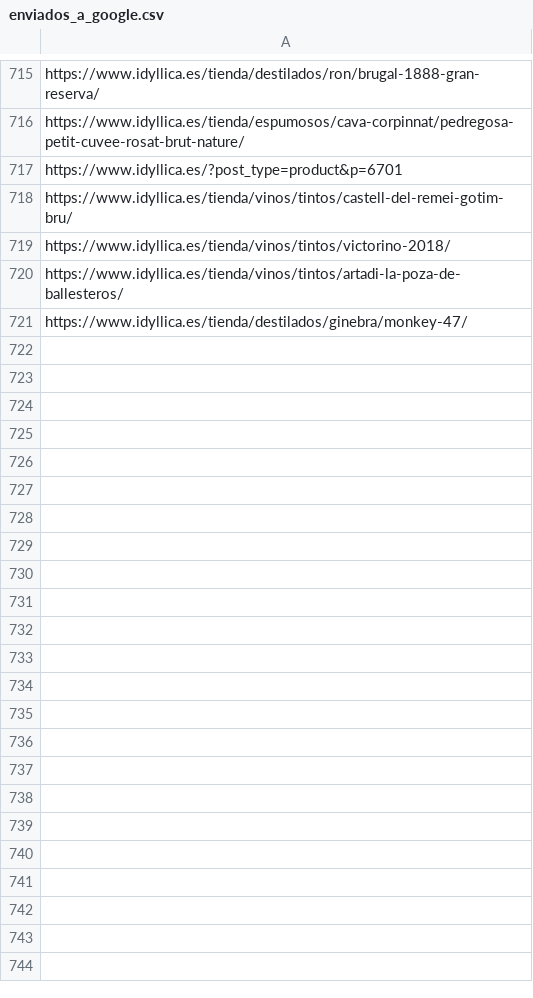
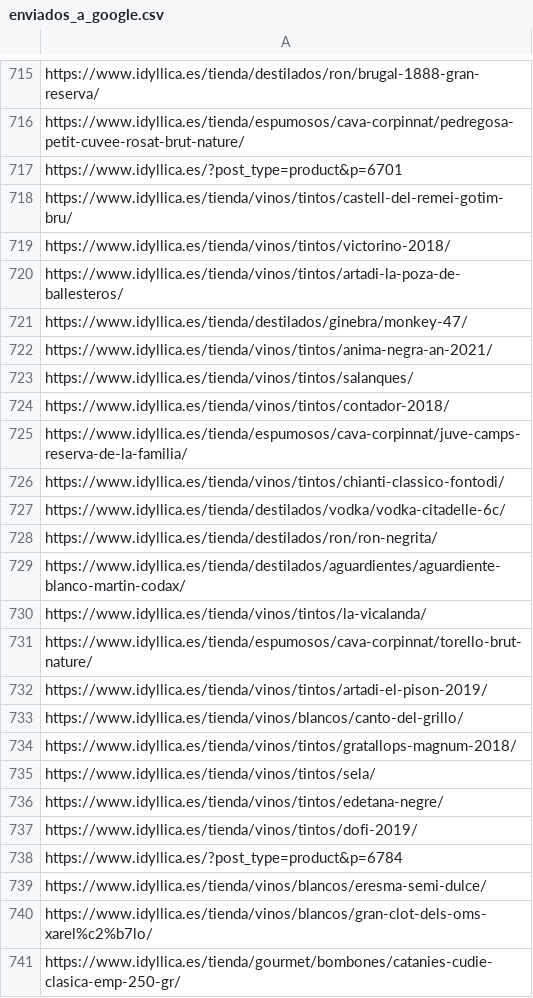
Before and after one commit to jcarrasquet/Seo_Idyllica, a CSV file: enviados_a_google.csv, drawn as a sheet; only a part is shown, gaps mark what is left out; the diff covers the shown part only.

```diff
--- a/enviados_a_google.csv
+++ b/enviados_a_google.csv
@@ -721 +721,21 @@ https://www.idyllica.es/tienda/vinos/tintos/artadi-la-poza-de-ballesteros/
 https://www.idyllica.es/tienda/destilados/ginebra/monkey-47/
+https://www.idyllica.es/tienda/vinos/tintos/anima-negra-an-2021/
+https://www.idyllica.es/tienda/vinos/tintos/salanques/
+https://www.idyllica.es/tienda/vinos/tintos/contador-2018/
+https://www.idyllica.es/tienda/espumosos/cava-corpinnat/juve-camps-reserva-de-la-familia/
+https://www.idyllica.es/tienda/vinos/tintos/chianti-classico-fontodi/
+https://www.idyllica.es/tienda/destilados/vodka/vodka-citadelle-6c/
+https://www.idyllica.es/tienda/destilados/ron/ron-negrita/
+https://www.idyllica.es/tienda/destilados/aguardientes/aguardiente-blanco-martin-codax/
+https://www.idyllica.es/tienda/vinos/tintos/la-vicalanda/
+https://www.idyllica.es/tienda/espumosos/cava-corpinnat/torello-brut-nature/
+https://www.idyllica.es/tienda/vinos/tintos/artadi-el-pison-2019/
+https://www.idyllica.es/tienda/vinos/blancos/canto-del-grillo/
+https://www.idyllica.es/tienda/vinos/tintos/gratallops-magnum-2018/
+https://www.idyllica.es/tienda/vinos/tintos/sela/
+https://www.idyllica.es/tienda/vinos/tintos/edetana-negre/
+https://www.idyllica.es/tienda/vinos/tintos/dofi-2019/
+https://www.idyllica.es/?post_type=product&p=6784
+https://www.idyllica.es/tienda/vinos/blancos/eresma-semi-dulce/
+https://www.idyllica.es/tienda/vinos/blancos/gran-clot-dels-oms-xarel%c2%b7lo/
+https://www.idyllica.es/tienda/gourmet/bombones/catanies-cudie-clasica-emp-250-gr/
```
Also changed, not shown: 10 added rows elsewhere in this file, 1 other file.
